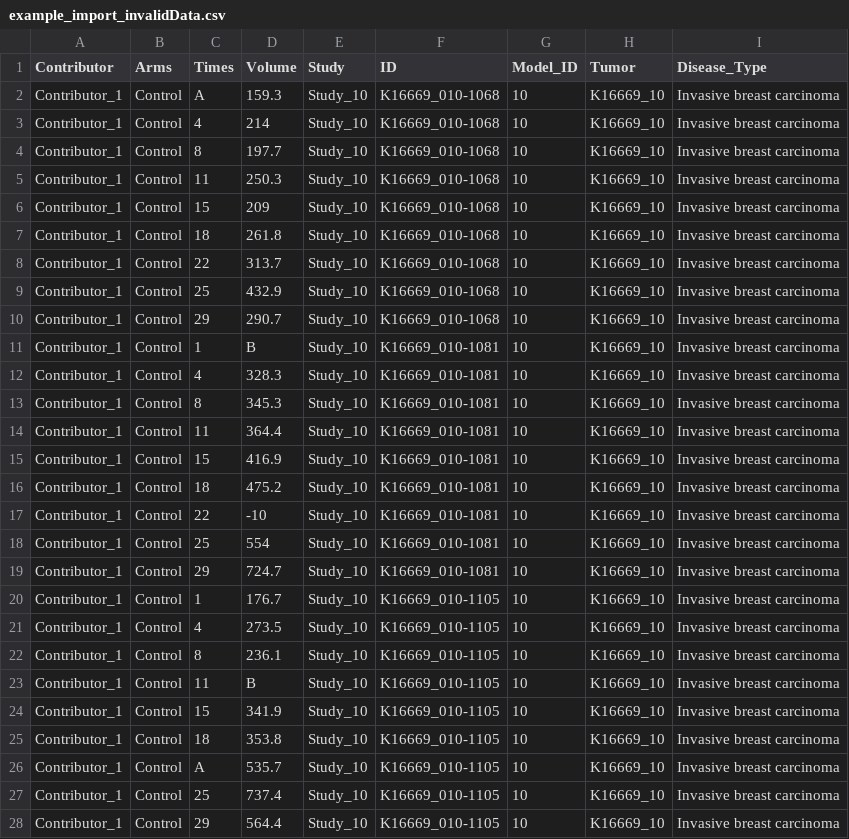
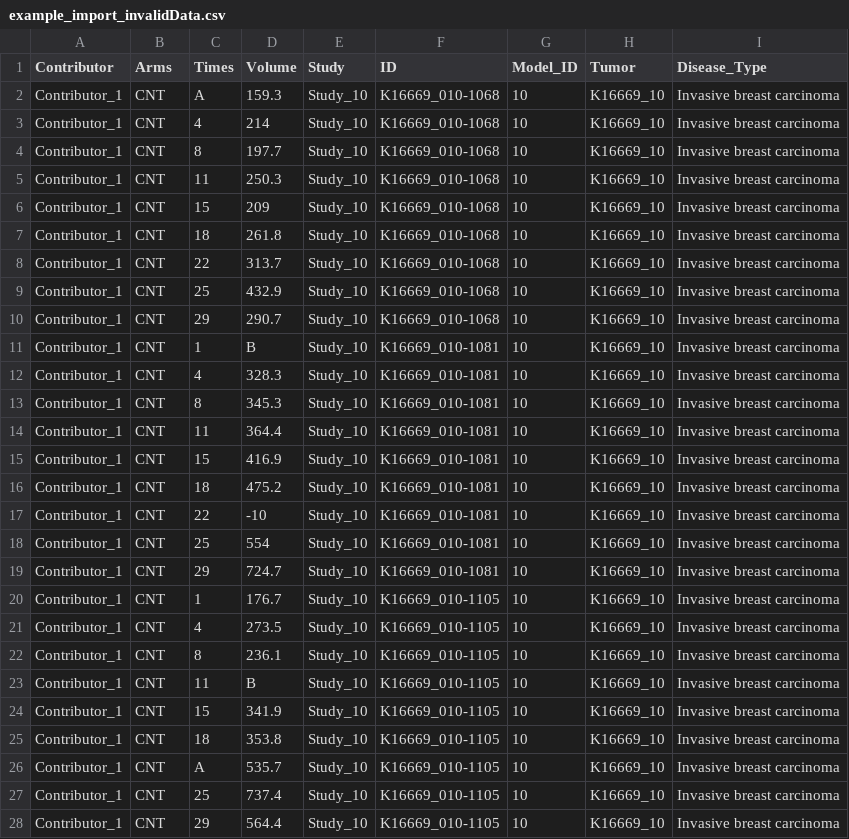
Before and after one commit to MikeWLloyd/tumor-volume-shiny, a CSV file: include/example_import_invalidData.csv, drawn as a sheet; only a part is shown; the diff covers the shown part only.

```diff
--- a/include/example_import_invalidData.csv
+++ b/include/example_import_invalidData.csv
@@ -1,28 +1,28 @@
 Contributor,Arms,Times,Volume,Study,ID,Model_ID,Tumor,Disease_Type
-Contributor_1,Control,A,159.3,Study_10,K16669_010-1068,10,K16669_10,Invasive breast carcinoma
-Contributor_1,Control,4,214,Study_10,K16669_010-1068,10,K16669_10,Invasive breast carcinoma
-Contributor_1,Control,8,197.7,Study_10,K16669_010-1068,10,K16669_10,Invasive breast carcinoma
-Contributor_1,Control,11,250.3,Study_10,K16669_010-1068,10,K16669_10,Invasive breast carcinoma
-Contributor_1,Control,15,209,Study_10,K16669_010-1068,10,K16669_10,Invasive breast carcinoma
-Contributor_1,Control,18,261.8,Study_10,K16669_010-1068,10,K16669_10,Invasive breast carcinoma
-Contributor_1,Control,22,313.7,Study_10,K16669_010-1068,10,K16669_10,Invasive breast carcinoma
-Contributor_1,Control,25,432.9,Study_10,K16669_010-1068,10,K16669_10,Invasive breast carcinoma
-Contributor_1,Control,29,290.7,Study_10,K16669_010-1068,10,K16669_10,Invasive breast carcinoma
-Contributor_1,Control,1,B,Study_10,K16669_010-1081,10,K16669_10,Invasive breast carcinoma
-Contributor_1,Control,4,328.3,Study_10,K16669_010-1081,10,K16669_10,Invasive breast carcinoma
-Contributor_1,Control,8,345.3,Study_10,K16669_010-1081,10,K16669_10,Invasive breast carcinoma
-Contributor_1,Control,11,364.4,Study_10,K16669_010-1081,10,K16669_10,Invasive breast carcinoma
-Contributor_1,Control,15,416.9,Study_10,K16669_010-1081,10,K16669_10,Invasive breast carcinoma
-Contributor_1,Control,18,475.2,Study_10,K16669_010-1081,10,K16669_10,Invasive breast carcinoma
-Contributor_1,Control,22,-10,Study_10,K16669_010-1081,10,K16669_10,Invasive breast carcinoma
-Contributor_1,Control,25,554,Study_10,K16669_010-1081,10,K16669_10,Invasive breast carcinoma
-Contributor_1,Control,29,724.7,Study_10,K16669_010-1081,10,K16669_10,Invasive breast carcinoma
-Contributor_1,Control,1,176.7,Study_10,K16669_010-1105,10,K16669_10,Invasive breast carcinoma
-Contributor_1,Control,4,273.5,Study_10,K16669_010-1105,10,K16669_10,Invasive breast carcinoma
-Contributor_1,Control,8,236.1,Study_10,K16669_010-1105,10,K16669_10,Invasive breast carcinoma
-Contributor_1,Control,11,B,Study_10,K16669_010-1105,10,K16669_10,Invasive breast carcinoma
-Contributor_1,Control,15,341.9,Study_10,K16669_010-1105,10,K16669_10,Invasive breast carcinoma
-Contributor_1,Control,18,353.8,Study_10,K16669_010-1105,10,K16669_10,Invasive breast carcinoma
-Contributor_1,Control,A,535.7,Study_10,K16669_010-1105,10,K16669_10,Invasive breast carcinoma
-Contributor_1,Control,25,737.4,Study_10,K16669_010-1105,10,K16669_10,Invasive breast carcinoma
-Contributor_1,Control,29,564.4,Study_10,K16669_010-1105,10,K16669_10,Invasive breast carcinoma
+Contributor_1,CNT,A,159.3,Study_10,K16669_010-1068,10,K16669_10,Invasive breast carcinoma
+Contributor_1,CNT,4,214,Study_10,K16669_010-1068,10,K16669_10,Invasive breast carcinoma
+Contributor_1,CNT,8,197.7,Study_10,K16669_010-1068,10,K16669_10,Invasive breast carcinoma
+Contributor_1,CNT,11,250.3,Study_10,K16669_010-1068,10,K16669_10,Invasive breast carcinoma
+Contributor_1,CNT,15,209,Study_10,K16669_010-1068,10,K16669_10,Invasive breast carcinoma
+Contributor_1,CNT,18,261.8,Study_10,K16669_010-1068,10,K16669_10,Invasive breast carcinoma
+Contributor_1,CNT,22,313.7,Study_10,K16669_010-1068,10,K16669_10,Invasive breast carcinoma
+Contributor_1,CNT,25,432.9,Study_10,K16669_010-1068,10,K16669_10,Invasive breast carcinoma
+Contributor_1,CNT,29,290.7,Study_10,K16669_010-1068,10,K16669_10,Invasive breast carcinoma
+Contributor_1,CNT,1,B,Study_10,K16669_010-1081,10,K16669_10,Invasive breast carcinoma
+Contributor_1,CNT,4,328.3,Study_10,K16669_010-1081,10,K16669_10,Invasive breast carcinoma
+Contributor_1,CNT,8,345.3,Study_10,K16669_010-1081,10,K16669_10,Invasive breast carcinoma
+Contributor_1,CNT,11,364.4,Study_10,K16669_010-1081,10,K16669_10,Invasive breast carcinoma
+Contributor_1,CNT,15,416.9,Study_10,K16669_010-1081,10,K16669_10,Invasive breast carcinoma
+Contributor_1,CNT,18,475.2,Study_10,K16669_010-1081,10,K16669_10,Invasive breast carcinoma
+Contributor_1,CNT,22,-10,Study_10,K16669_010-1081,10,K16669_10,Invasive breast carcinoma
+Contributor_1,CNT,25,554,Study_10,K16669_010-1081,10,K16669_10,Invasive breast carcinoma
+Contributor_1,CNT,29,724.7,Study_10,K16669_010-1081,10,K16669_10,Invasive breast carcinoma
+Contributor_1,CNT,1,176.7,Study_10,K16669_010-1105,10,K16669_10,Invasive breast carcinoma
+Contributor_1,CNT,4,273.5,Study_10,K16669_010-1105,10,K16669_10,Invasive breast carcinoma
+Contributor_1,CNT,8,236.1,Study_10,K16669_010-1105,10,K16669_10,Invasive breast carcinoma
+Contributor_1,CNT,11,B,Study_10,K16669_010-1105,10,K16669_10,Invasive breast carcinoma
+Contributor_1,CNT,15,341.9,Study_10,K16669_010-1105,10,K16669_10,Invasive breast carcinoma
+Contributor_1,CNT,18,353.8,Study_10,K16669_010-1105,10,K16669_10,Invasive breast carcinoma
+Contributor_1,CNT,A,535.7,Study_10,K16669_010-1105,10,K16669_10,Invasive breast carcinoma
+Contributor_1,CNT,25,737.4,Study_10,K16669_010-1105,10,K16669_10,Invasive breast carcinoma
+Contributor_1,CNT,29,564.4,Study_10,K16669_010-1105,10,K16669_10,Invasive breast carcinoma
```
Also changed, not shown: 81 edited cells elsewhere in this file, 8 other files.
